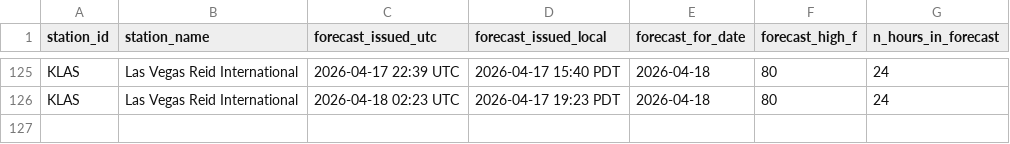
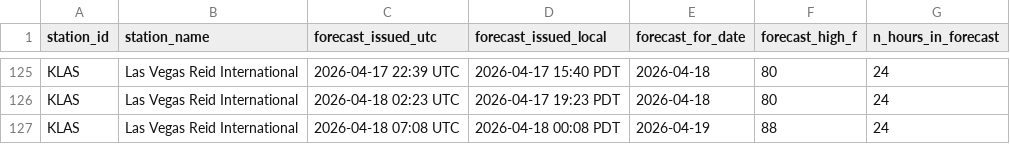
Before and after one commit to foxandfortune/Weather, a CSV file: data/forecasts_KLAS.csv, drawn as a sheet; only a part is shown, gaps mark what is left out; the diff names each change by its address in the sheet, - before the commit and + after, or states it on an @@ line.

```diff
--- a/data/forecasts_KLAS.csv
+++ b/data/forecasts_KLAS.csv
+row 127: KLAS | Las Vegas Reid International | 2026-04-18 07:08 UTC | 2026-04-18 00:08 PDT | 2026-04-19 | 88 | 24
```
Also changed, not shown: data/forecasts_KDCA.csv, data/forecasts_KLAX.csv, 17 other files.
